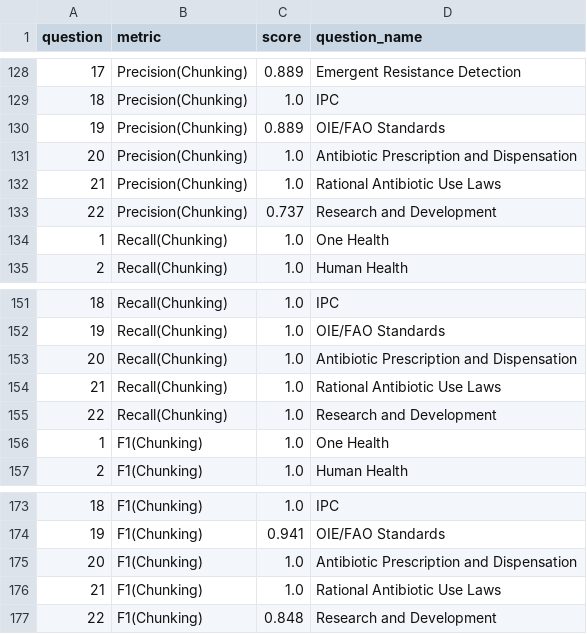
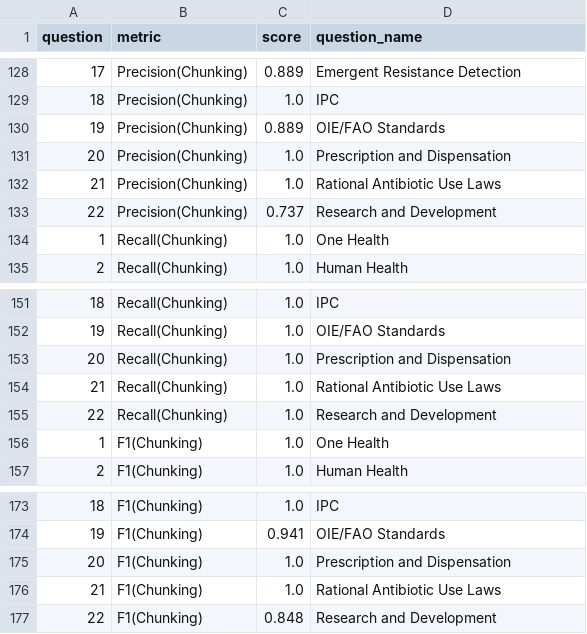
Before and after one commit to gmelmed/UKHSA-Capstone, a CSV file: data/7-data-for-viz/performance_by_question.csv, drawn as a sheet; only a part is shown, gaps mark what is left out; the diff covers the shown part only.

```diff
--- a/data/7-data-for-viz/performance_by_question.csv
+++ b/data/7-data-for-viz/performance_by_question.csv
@@ -130,3 +130,3 @@ question,metric,score,question_name
 19,Precision(Chunking),0.889,OIE/FAO Standards
-20,Precision(Chunking),1.0,Antibiotic Prescription and Dispensation
+20,Precision(Chunking),1.0,Prescription and Dispensation
 21,Precision(Chunking),1.0,Rational Antibiotic Use Laws
@@ -152,3 +152,3 @@ question,metric,score,question_name
 19,Recall(Chunking),1.0,OIE/FAO Standards
-20,Recall(Chunking),1.0,Antibiotic Prescription and Dispensation
+20,Recall(Chunking),1.0,Prescription and Dispensation
 21,Recall(Chunking),1.0,Rational Antibiotic Use Laws
@@ -174,3 +174,3 @@ question,metric,score,question_name
 19,F1(Chunking),0.941,OIE/FAO Standards
-20,F1(Chunking),1.0,Antibiotic Prescription and Dispensation
+20,F1(Chunking),1.0,Prescription and Dispensation
 21,F1(Chunking),1.0,Rational Antibiotic Use Laws
```
Also changed, not shown: 5 edited cells elsewhere in this file.
